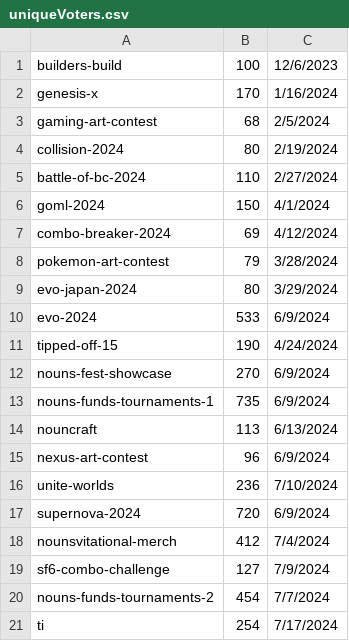
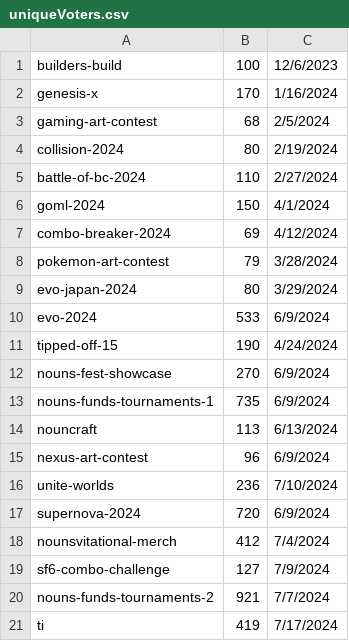
Before and after one commit to nouns-esports/monorepo, a CSV file: apps/bot/uniqueVoters.csv, drawn as a sheet.

```diff
--- a/apps/bot/uniqueVoters.csv
+++ b/apps/bot/uniqueVoters.csv
@@ -19,3 +19,3 @@ nounsvitational-merch,412,7/4/2024,
 sf6-combo-challenge,127,7/9/2024,
-nouns-funds-tournaments-2,454,7/7/2024,
-ti,254,7/17/2024,
+nouns-funds-tournaments-2,921,7/7/2024,
+ti,419,7/17/2024,
```
Also changed, not shown: 1 other file.
